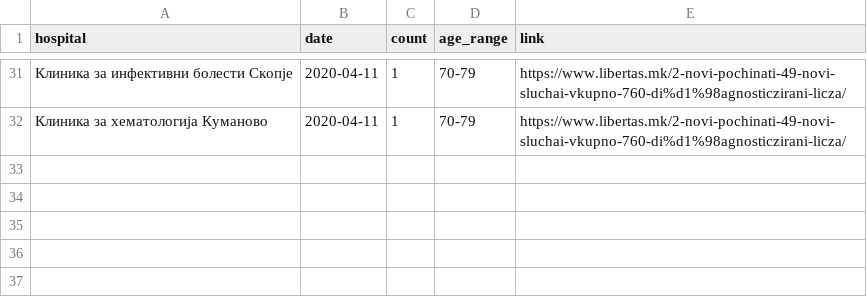
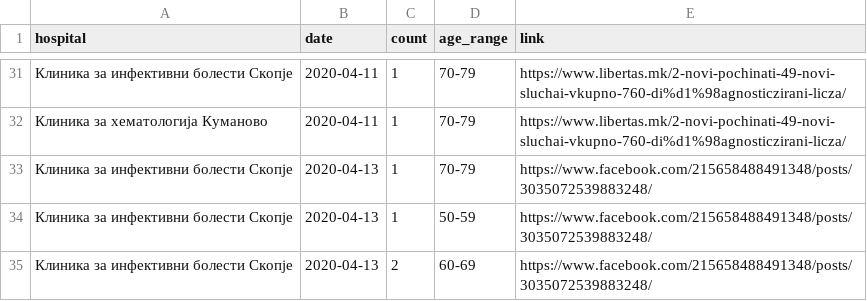
Before and after one commit to klupp/opendata, a CSV file: mk/covid19/datasets/dead_by_hospital.csv, drawn as a sheet; only a part is shown, gaps mark what is left out.

```diff
--- a/mk/covid19/datasets/dead_by_hospital.csv
+++ b/mk/covid19/datasets/dead_by_hospital.csv
@@ -32 +32,4 @@ hospital,date,count,age_range,link
 Клиника за хематологија Куманово,2020-04-11,1,70-79,https://www.libertas.mk/2-novi-pochinati-49-novi-sluchai-vkupno-760-di%d1%98agnosticzirani-licza/
+Клиника за инфективни болести Скопје,2020-04-13,1,70-79,https://www.facebook.com/215658488491348/posts/3035072539883248/
+Клиника за инфективни болести Скопје,2020-04-13,1,50-59,https://www.facebook.com/215658488491348/posts/3035072539883248/
+Клиника за инфективни болести Скопје,2020-04-13,2,60-69,https://www.facebook.com/215658488491348/posts/3035072539883248/
```
Also changed, not shown: mk/covid19/datasets/dead_by_municipality.csv, mk/covid19/datasets/infected_by_municipality.csv, 6 other files.
